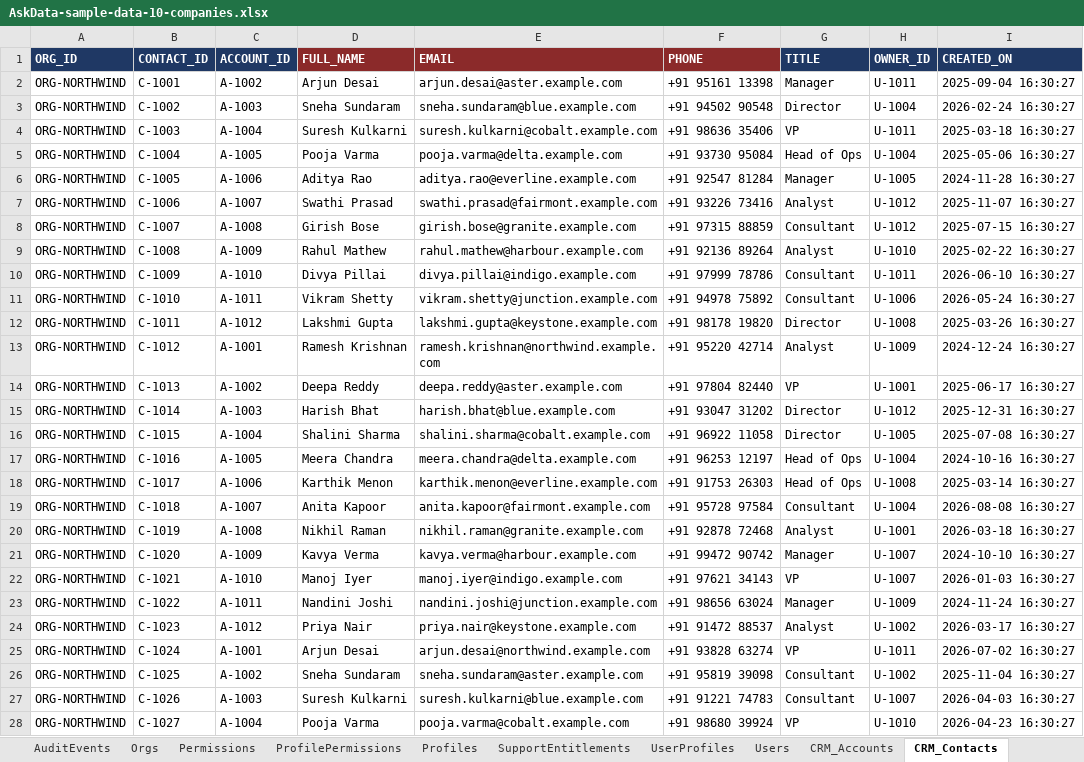
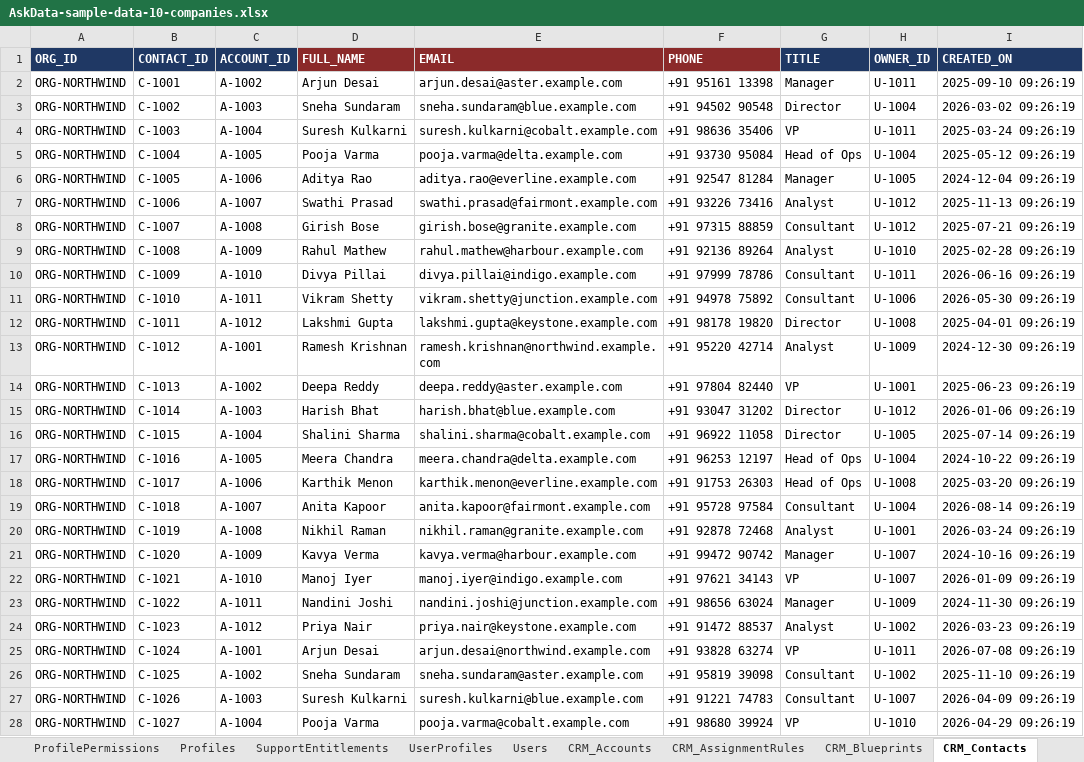
Before and after one commit to ashps24/askdata, an Excel workbook: AskData-sample-data-10-companies.xlsx, sheet CRM_Contacts, drawn as a sheet; only a part is shown; values as stored, in another font and other column widths than the file's, no borders; the diff covers the shown part only; the diff names each change by its address in the sheet, - before the commit and + after, or states it on an @@ line.

```diff
--- a/AskData-sample-data-10-companies.xlsx (sheet CRM_Contacts)
+++ b/AskData-sample-data-10-companies.xlsx (sheet CRM_Contacts)
+sheet tab: CRM_AssignmentRules
+sheet tab: CRM_Blueprints
-I2 (CREATED_ON): 2025-09-04 16:30:27
+I2 (CREATED_ON): 2025-09-10 09:26:19
-I3 (CREATED_ON): 2026-02-24 16:30:27
+I3 (CREATED_ON): 2026-03-02 09:26:19
-I4 (CREATED_ON): 2025-03-18 16:30:27
+I4 (CREATED_ON): 2025-03-24 09:26:19
-I5 (CREATED_ON): 2025-05-06 16:30:27
+I5 (CREATED_ON): 2025-05-12 09:26:19
-I6 (CREATED_ON): 2024-11-28 16:30:27
+I6 (CREATED_ON): 2024-12-04 09:26:19
-I7 (CREATED_ON): 2025-11-07 16:30:27
+I7 (CREATED_ON): 2025-11-13 09:26:19
-I8 (CREATED_ON): 2025-07-15 16:30:27
+I8 (CREATED_ON): 2025-07-21 09:26:19
-I9 (CREATED_ON): 2025-02-22 16:30:27
+I9 (CREATED_ON): 2025-02-28 09:26:19
-I10 (CREATED_ON): 2026-06-10 16:30:27
+I10 (CREATED_ON): 2026-06-16 09:26:19
-I11 (CREATED_ON): 2026-05-24 16:30:27
+I11 (CREATED_ON): 2026-05-30 09:26:19
-I12 (CREATED_ON): 2025-03-26 16:30:27
+I12 (CREATED_ON): 2025-04-01 09:26:19
-I13 (CREATED_ON): 2024-12-24 16:30:27
+I13 (CREATED_ON): 2024-12-30 09:26:19
-I14 (CREATED_ON): 2025-06-17 16:30:27
+I14 (CREATED_ON): 2025-06-23 09:26:19
-I15 (CREATED_ON): 2025-12-31 16:30:27
+I15 (CREATED_ON): 2026-01-06 09:26:19
-I16 (CREATED_ON): 2025-07-08 16:30:27
+I16 (CREATED_ON): 2025-07-14 09:26:19
-I17 (CREATED_ON): 2024-10-16 16:30:27
+I17 (CREATED_ON): 2024-10-22 09:26:19
-I18 (CREATED_ON): 2025-03-14 16:30:27
+I18 (CREATED_ON): 2025-03-20 09:26:19
-I19 (CREATED_ON): 2026-08-08 16:30:27
+I19 (CREATED_ON): 2026-08-14 09:26:19
-I20 (CREATED_ON): 2026-03-18 16:30:27
+I20 (CREATED_ON): 2026-03-24 09:26:19
-I21 (CREATED_ON): 2024-10-10 16:30:27
+I21 (CREATED_ON): 2024-10-16 09:26:19
-I22 (CREATED_ON): 2026-01-03 16:30:27
+I22 (CREATED_ON): 2026-01-09 09:26:19
-I23 (CREATED_ON): 2024-11-24 16:30:27
+I23 (CREATED_ON): 2024-11-30 09:26:19
-I24 (CREATED_ON): 2026-03-17 16:30:27
+I24 (CREATED_ON): 2026-03-23 09:26:19
-I25 (CREATED_ON): 2026-07-02 16:30:27
+I25 (CREATED_ON): 2026-07-08 09:26:19
-I26 (CREATED_ON): 2025-11-04 16:30:27
+I26 (CREATED_ON): 2025-11-10 09:26:19
-I27 (CREATED_ON): 2026-04-03 16:30:27
+I27 (CREATED_ON): 2026-04-09 09:26:19
-I28 (CREATED_ON): 2026-04-23 16:30:27
+I28 (CREATED_ON): 2026-04-29 09:26:19
```
Also changed, not shown: 193 edited cells elsewhere in this sheet, sheet UserProfiles, sheet ProfilePermissions, sheet CRM_Leads, sheet AuditEvents, sheet Permissions, sheet CRM_Deals, 15 more sheets, other sheet tabs, 16 other files.
